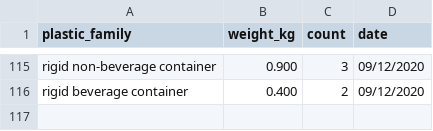
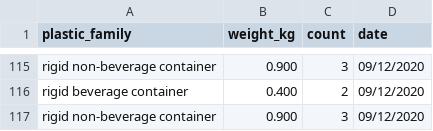
Before and after one commit to Vancouver-Datajam/project_4, a CSV file: data/User_WasteData.csv, drawn as a sheet; only a part is shown, gaps mark what is left out; the diff names each change by its address in the sheet, - before the commit and + after, or states it on an @@ line.

```diff
--- a/data/User_WasteData.csv
+++ b/data/User_WasteData.csv
+row 117: rigid non-beverage container | 0.900 | 3 | 09/12/2020
```
Also changed, not shown: 1 other file.
